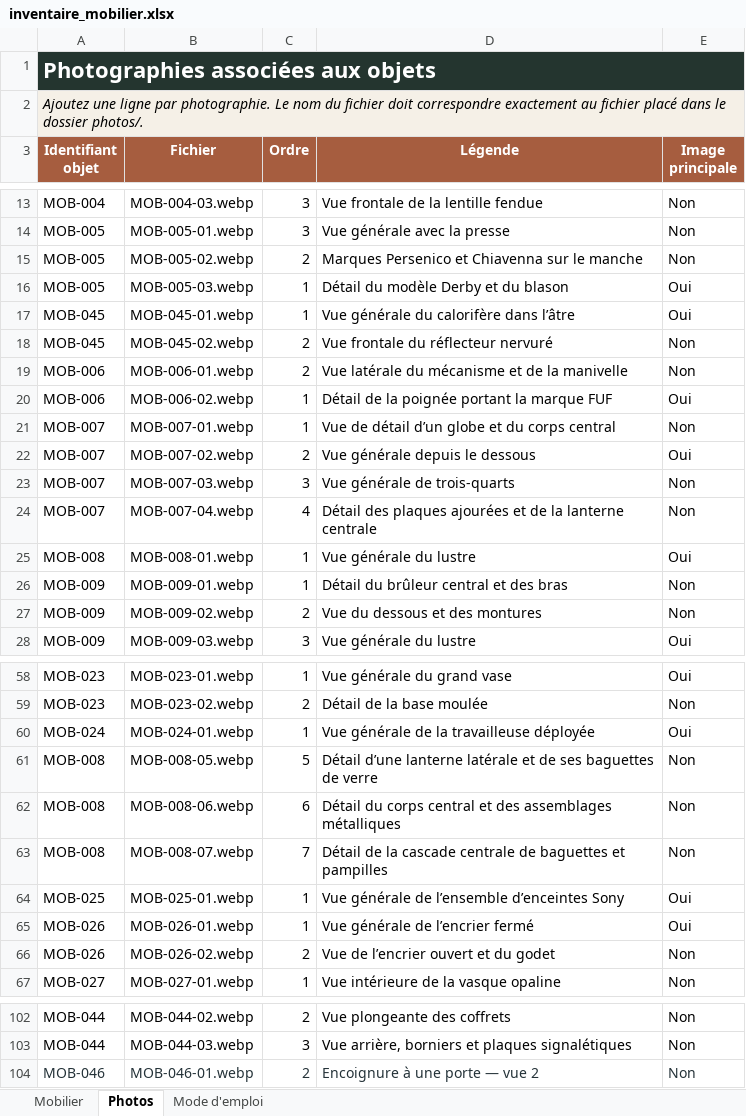
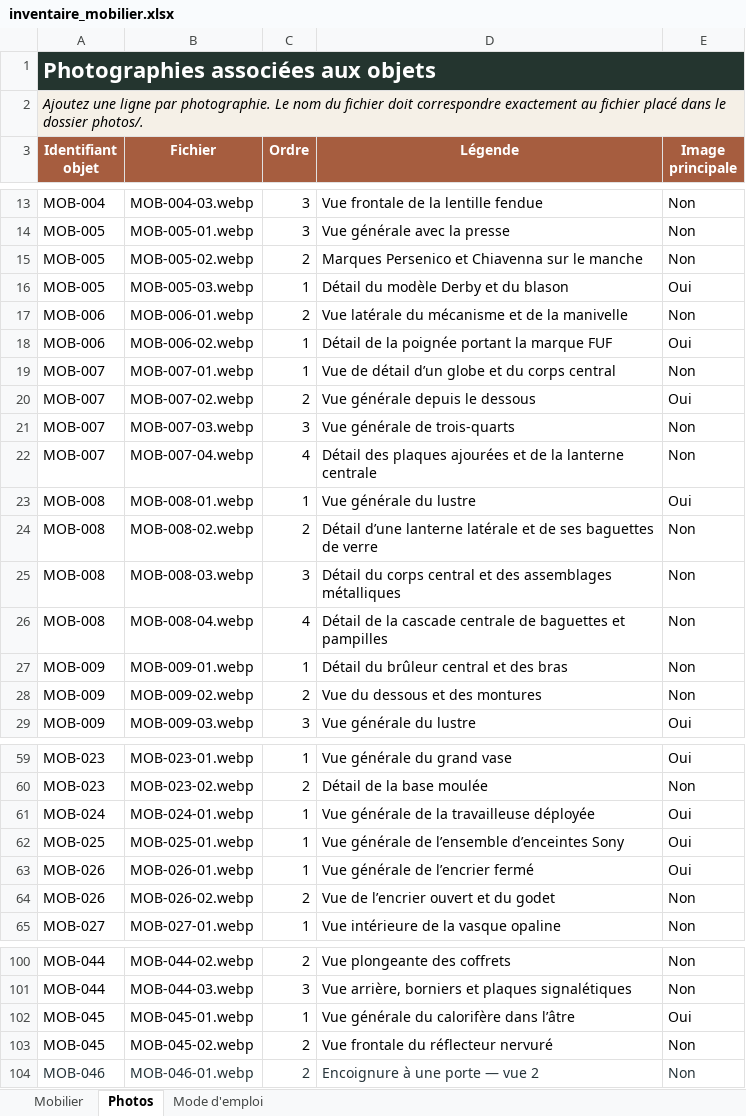
Before and after one commit to nicocoquet/emeleta, an Excel workbook: inventaire_mobilier.xlsx, sheet Photos, drawn as a sheet; only a part is shown, gaps mark what is left out; values as stored, in another font and other column widths than the file's, no borders; table styles not drawn; removed rows and columns are numbered as before the commit, all else as after; the diff names each change by its address in the sheet, - before the commit and + after, or states it on an @@ line.

Commit message:
Add files via upload

```diff
--- a/inventaire_mobilier.xlsx (sheet Photos)
+++ b/inventaire_mobilier.xlsx (sheet Photos)
+row 24: MOB-008 | MOB-008-02.webp | 2 | Détail d’une lanterne latérale et de ses baguettes de verre | Non
+row 25: MOB-008 | MOB-008-03.webp | 3 | Détail du corps central et des assemblages métalliques | Non
+row 26: MOB-008 | MOB-008-04.webp | 4 | Détail de la cascade centrale de baguettes et pampilles | Non
-row 61: MOB-008 | MOB-008-05.webp | 5 | Détail d’une lanterne latérale et de ses baguettes de verre | Non
-row 62: MOB-008 | MOB-008-06.webp | 6 | Détail du corps central et des assemblages métalliques | Non
-row 63: MOB-008 | MOB-008-07.webp | 7 | Détail de la cascade centrale de baguettes et pampilles | Non
@@ row 17 moved to row 102: MOB-045 @@
@@ row 18 moved to row 103: MOB-045 @@
```
Also changed, not shown: sheet Mobilier.
